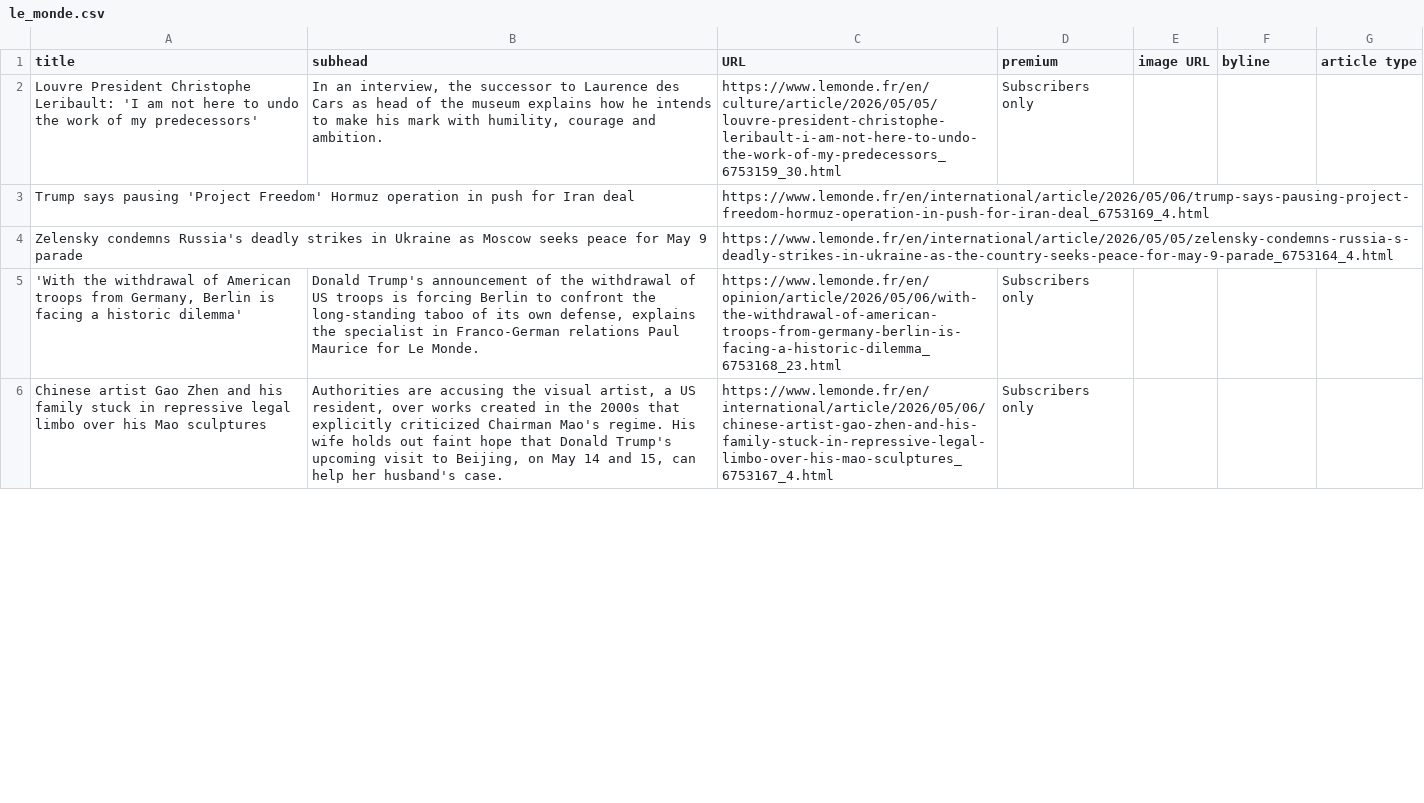
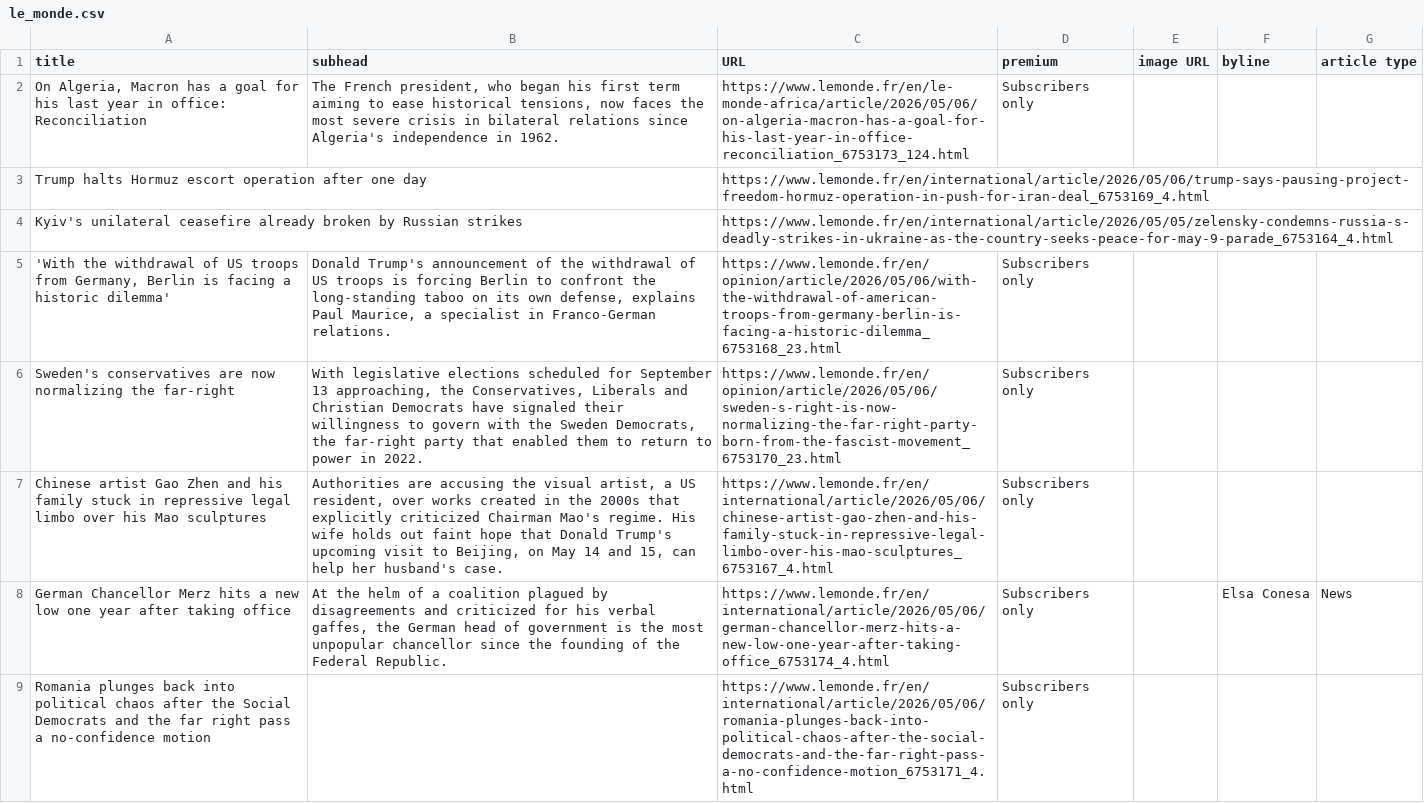
Before and after one commit to phillctw/Homework-7, a CSV file: le_monde.csv, drawn as a sheet; only a part is shown; the diff covers the shown part only.

```diff
--- a/le_monde.csv
+++ b/le_monde.csv
@@ -1,6 +1,9 @@
 title,subhead,URL,premium,image URL,byline,article type
- Louvre President Christophe Leribault: 'I am not here to undo the work of my predecessors'  ,"In an interview, the successor to Laurence des Cars as head of the museum explains how he intends to make his mark with humility, courage and ambition.",https://www.lemonde.fr/en/culture/article/2026/05/05/louvre-president-christophe-leribault-i-am-not-here-to-undo-the-work-of-my-predecessors_6753159_30.html,Subscribers only,,,
-Trump says pausing 'Project Freedom' Hormuz operation in push for Iran deal,,https://www.lemonde.fr/en/international/article/2026/05/06/trump-says-pausing-project-freedom-hormuz-operation-in-push-for-iran-deal_6753169_4.html,,,,
-Zelensky condemns Russia's deadly strikes in Ukraine as Moscow seeks peace for May 9 parade,,https://www.lemonde.fr/en/international/article/2026/05/05/zelensky-condemns-russia-s-deadly-strikes-in-ukraine-as-the-country-seeks-peace-for-may-9-parade_6753164_4.html,,,,
-"'With the withdrawal of American troops from Germany, Berlin is facing a historic dilemma'","Donald Trump's announcement of the withdrawal of US troops is forcing Berlin to confront the long-standing taboo of its own defense, explains the specialist in Franco-German relations Paul Maurice for Le Monde.",https://www.lemonde.fr/en/opinion/article/2026/05/06/with-the-withdrawal-of-american-troops-from-germany-berlin-is-facing-a-historic-dilemma_6753168_23.html,Subscribers only,,,
+" On Algeria, Macron has a goal for his last year in office: Reconciliation  ","The French president, who began his first term aiming to ease historical tensions, now faces the most severe crisis in bilateral relations since Algeria's independence in 1962.",https://www.lemonde.fr/en/le-monde-africa/article/2026/05/06/on-algeria-macron-has-a-goal-for-his-last-year-in-office-reconciliation_6753173_124.html,Subscribers only,,,
+Trump halts Hormuz escort operation after one day,,https://www.lemonde.fr/en/international/article/2026/05/06/trump-says-pausing-project-freedom-hormuz-operation-in-push-for-iran-deal_6753169_4.html,,,,
+Kyiv's unilateral ceasefire already broken by Russian strikes,,https://www.lemonde.fr/en/international/article/2026/05/05/zelensky-condemns-russia-s-deadly-strikes-in-ukraine-as-the-country-seeks-peace-for-may-9-parade_6753164_4.html,,,,
+"'With the withdrawal of US troops from Germany, Berlin is facing a historic dilemma'","Donald Trump's announcement of the withdrawal of US troops is forcing Berlin to confront the long-standing taboo on its own defense, explains Paul Maurice, a specialist in Franco-German relations.",https://www.lemonde.fr/en/opinion/article/2026/05/06/with-the-withdrawal-of-american-troops-from-germany-berlin-is-facing-a-historic-dilemma_6753168_23.html,Subscribers only,,,
+Sweden's conservatives are now normalizing the far-right,"With legislative elections scheduled for September 13 approaching, the Conservatives, Liberals and Christian Democrats have signaled their willingness to govern with the Sweden Democrats, the far-right party that enabled them to return to power in 2022.",https://www.lemonde.fr/en/opinion/article/2026/05/06/sweden-s-right-is-now-normalizing-the-far-right-party-born-from-the-fascist-movement_6753170_23.html,Subscribers only,,,
 Chinese artist Gao Zhen and his family stuck in repressive legal limbo over his Mao sculptures,"Authorities are accusing the visual artist, a US resident, over works created in the 2000s that explicitly criticized Chairman Mao's regime. His wife holds out faint hope that Donald Trump's upcoming visit to Beijing, on May 14 and 15, can help her husband's case.",https://www.lemonde.fr/en/international/article/2026/05/06/chinese-artist-gao-zhen-and-his-family-stuck-in-repressive-legal-limbo-over-his-mao-sculptures_6753167_4.html,Subscribers only,,,
+German Chancellor Merz hits a new low one year after taking office,"At the helm of a coalition plagued by disagreements and criticized for his verbal gaffes, the German head of government is the most unpopular chancellor since the founding of the Federal Republic.",https://www.lemonde.fr/en/international/article/2026/05/06/german-chancellor-merz-hits-a-new-low-one-year-after-taking-office_6753174_4.html,Subscribers only,, Elsa Conesa,News
+Romania plunges back into political chaos after the Social Democrats and the far right pass a no-confidence motion,,https://www.lemonde.fr/en/international/article/2026/05/06/romania-plunges-back-into-political-chaos-after-the-social-democrats-and-the-far-right-pass-a-no-confidence-motion_6753171_4.html,Subscribers only,,,
```
Also changed, not shown: 4 added rows, 7 removed rows, 5 moved rows and 8 edited cells elsewhere in this file.
